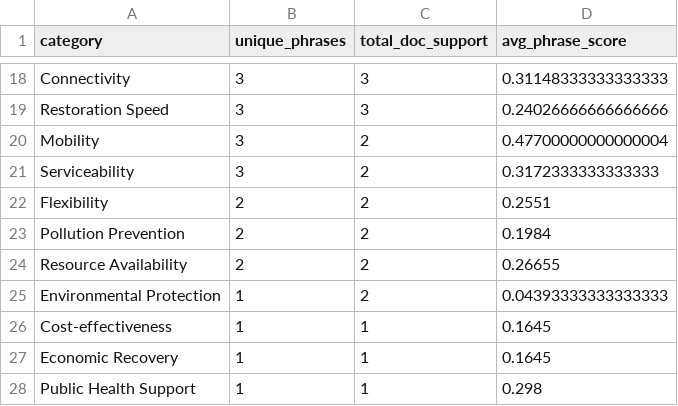
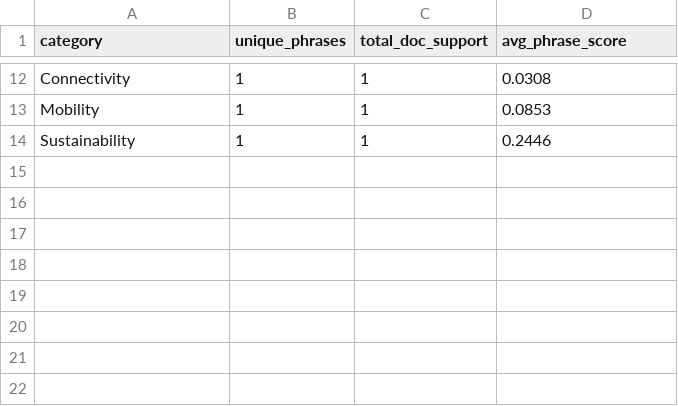
Before and after one commit to Shah8469/keybert-stakeholder-values, a CSV file: Outputs/Tables/stakeholder_value_category_summary.csv, drawn as a sheet; only a part is shown, gaps mark what is left out; removed rows and columns are numbered as before the commit, all else as after; the diff covers the shown part only; the diff names each change by its address in the sheet, - before the commit and + after, or states it on an @@ line.

```diff
--- a/Outputs/Tables/stakeholder_value_category_summary.csv
+++ b/Outputs/Tables/stakeholder_value_category_summary.csv
-B12 (unique_phrases): 3
+B12 (unique_phrases): 1
-C12 (total_doc_support): 3
+C12 (total_doc_support): 1
-D12 (avg_phrase_score): 0.31148333333333333
+D12 (avg_phrase_score): 0.0308
-row 19: Restoration Speed | 3 | 3 | 0.24026666666666666
-B13 (unique_phrases): 3
+B13 (unique_phrases): 1
-C13 (total_doc_support): 2
+C13 (total_doc_support): 1
-D13 (avg_phrase_score): 0.47700000000000004
+D13 (avg_phrase_score): 0.0853
-row 21: Serviceability | 3 | 2 | 0.3172333333333333
-row 22: Flexibility | 2 | 2 | 0.2551
-row 23: Pollution Prevention | 2 | 2 | 0.1984
-row 24: Resource Availability | 2 | 2 | 0.26655
-row 25: Environmental Protection | 1 | 2 | 0.04393333333333333
-row 26: Cost-effectiveness | 1 | 1 | 0.1645
-row 27: Economic Recovery | 1 | 1 | 0.1645
-A14 (category): Public Health Support
+A14 (category): Sustainability
-D14 (avg_phrase_score): 0.298
+D14 (avg_phrase_score): 0.2446
```
Also changed, not shown: 5 added rows, 11 removed rows and 15 edited cells elsewhere in this file, Outputs/Tables/emerging_unmapped_keyphrases.csv, Outputs/Tables/precision_at_10_by_category.csv, 7 other files.
